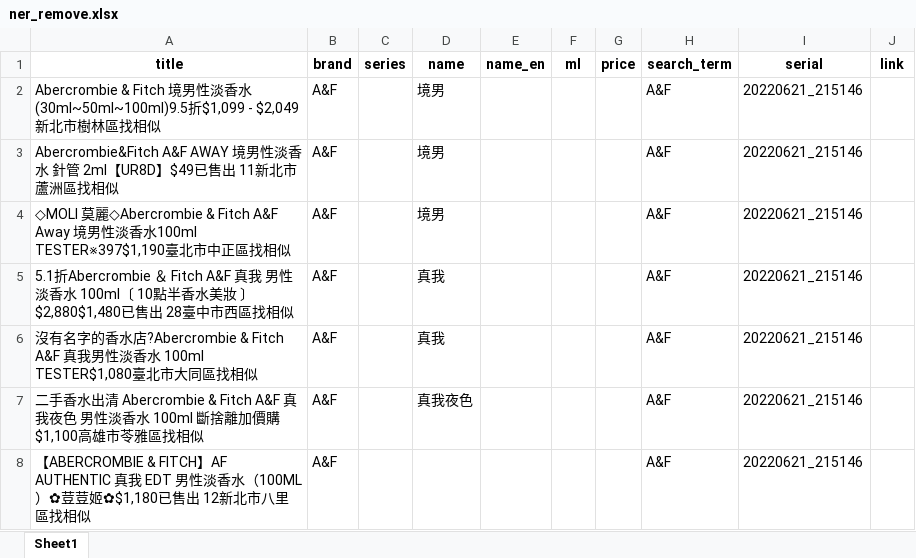
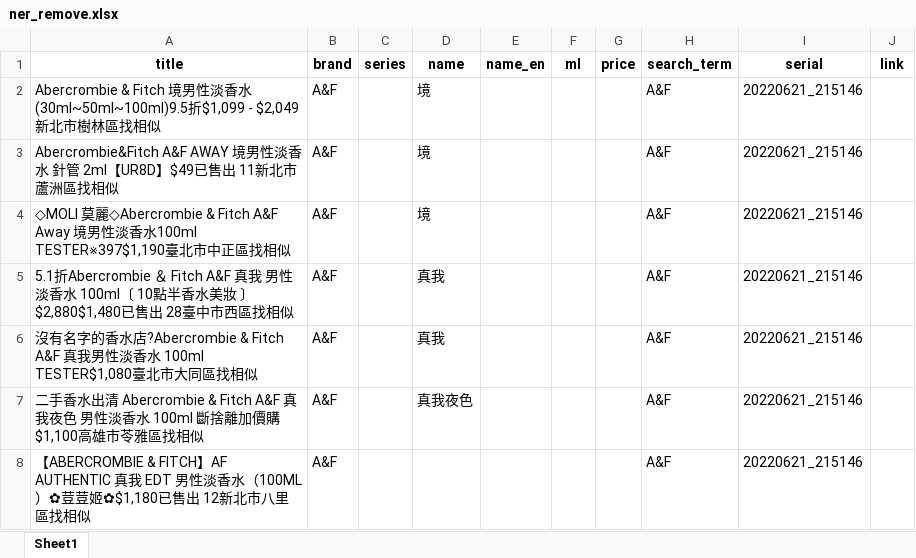
Before and after one commit to aronhack/Perfume, an Excel workbook: 2_NLP/Export/ner_remove.xlsx, sheet Sheet1, drawn as a sheet; only a part is shown; values as stored, in another font and other column widths than the file's, no borders; the diff covers the shown part only; the diff names each change by its address in the sheet, - before the commit and + after, or states it on an @@ line.

```diff
--- a/2_NLP/Export/ner_remove.xlsx (sheet Sheet1)
+++ b/2_NLP/Export/ner_remove.xlsx (sheet Sheet1)
-D2:D4 (name): 境男
+D2:D4 (name): 境
```
Also changed, not shown: 89 added rows elsewhere in this sheet, 2_NLP/Export/ner_done.xlsx, 2_NLP/Export/ner_pool.xlsx, 32 other files.
